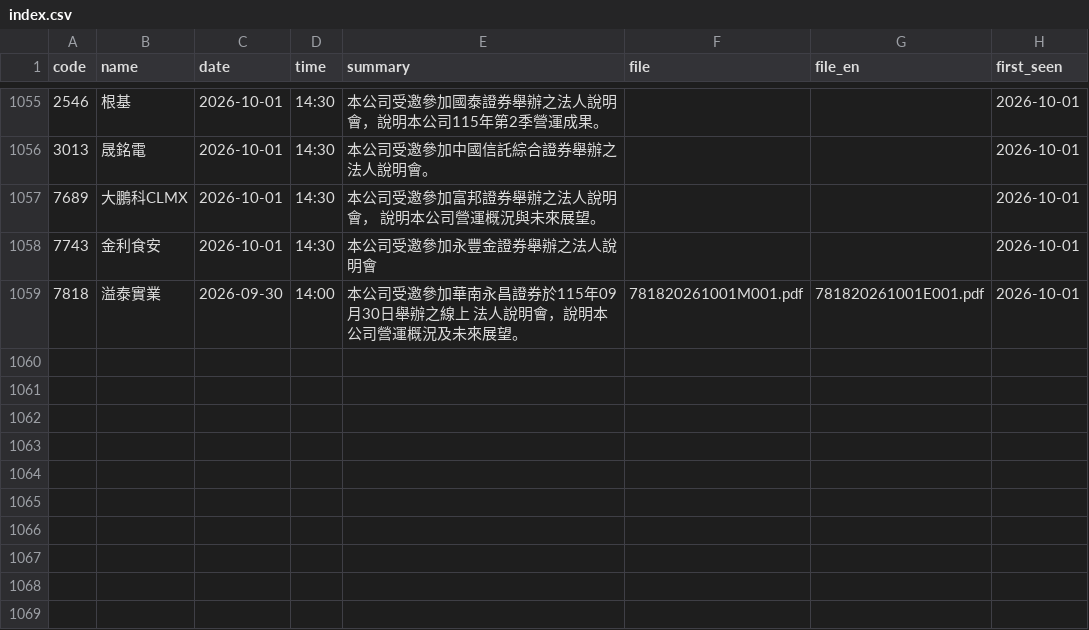
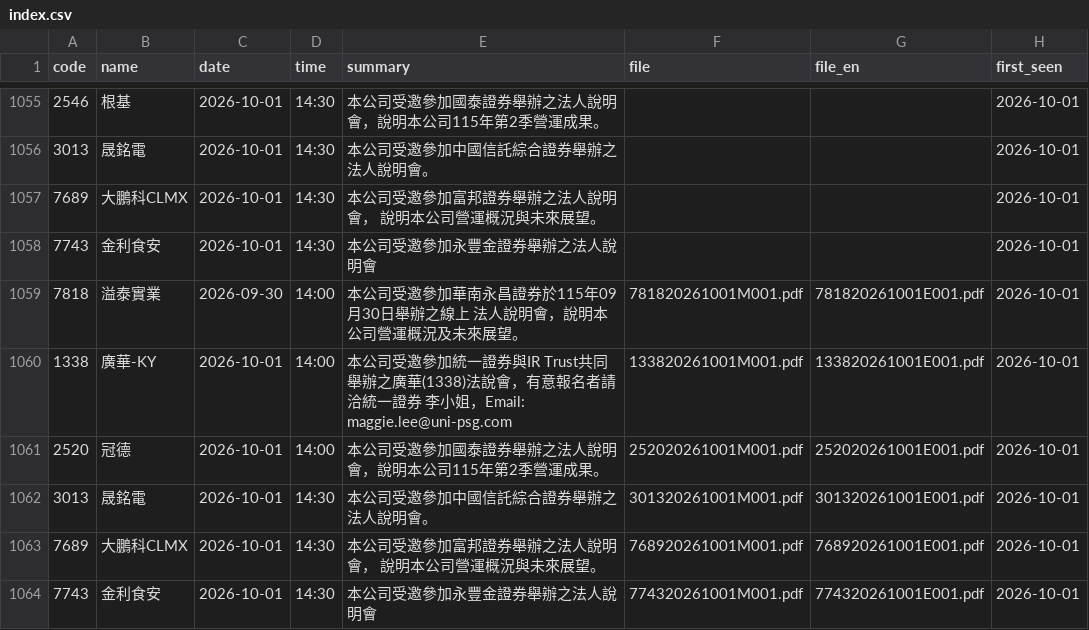
Before and after one commit to metallicatw/tw-six-metrics, a CSV file: data/aipick/talks/index.csv, drawn as a sheet; only a part is shown, gaps mark what is left out; the diff names each change by its address in the sheet, - before the commit and + after, or states it on an @@ line.

```diff
--- a/data/aipick/talks/index.csv
+++ b/data/aipick/talks/index.csv
+row 1060: 1338 | 廣華-KY | 2026-10-01 | 14:00 | 本公司受邀參加統一證券與IR Trust共同舉辦之廣華(1338)法說會，有意報名者請洽統一證券 李小姐，Email: maggie.lee@uni-psg.com | 133820261001M001.pdf | 133820261001E001.pdf | 2026-10-01
+row 1061: 2520 | 冠德 | 2026-10-01 | 14:00 | 本公司受邀參加國泰證券舉辦之法人說明會，說明本公司115年第2季營運成果。 | 252020261001M001.pdf | 252020261001E001.pdf | 2026-10-01
+row 1062: 3013 | 晟銘電 | 2026-10-01 | 14:30 | 本公司受邀參加中國信託綜合證券舉辦之法人說明會。 | 301320261001M001.pdf | 301320261001E001.pdf | 2026-10-01
+row 1063: 7689 | 大鵬科CLMX | 2026-10-01 | 14:30 | 本公司受邀參加富邦證券舉辦之法人說明會， 說明本公司營運概況與未來展望。 | 768920261001M001.pdf | 768920261001E001.pdf | 2026-10-01
+row 1064: 7743 | 金利食安 | 2026-10-01 | 14:30 | 本公司受邀參加永豐金證券舉辦之法人說明會 | 774320261001M001.pdf | 774320261001E001.pdf | 2026-10-01
```
Also changed, not shown: 10 other files.
